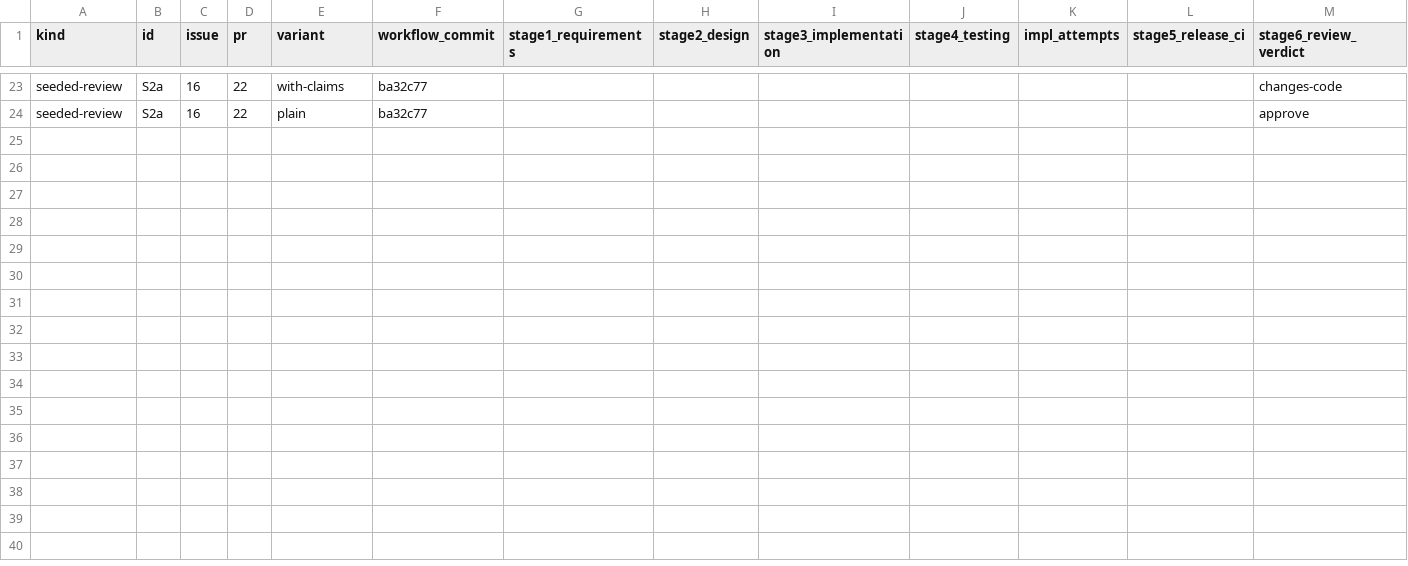
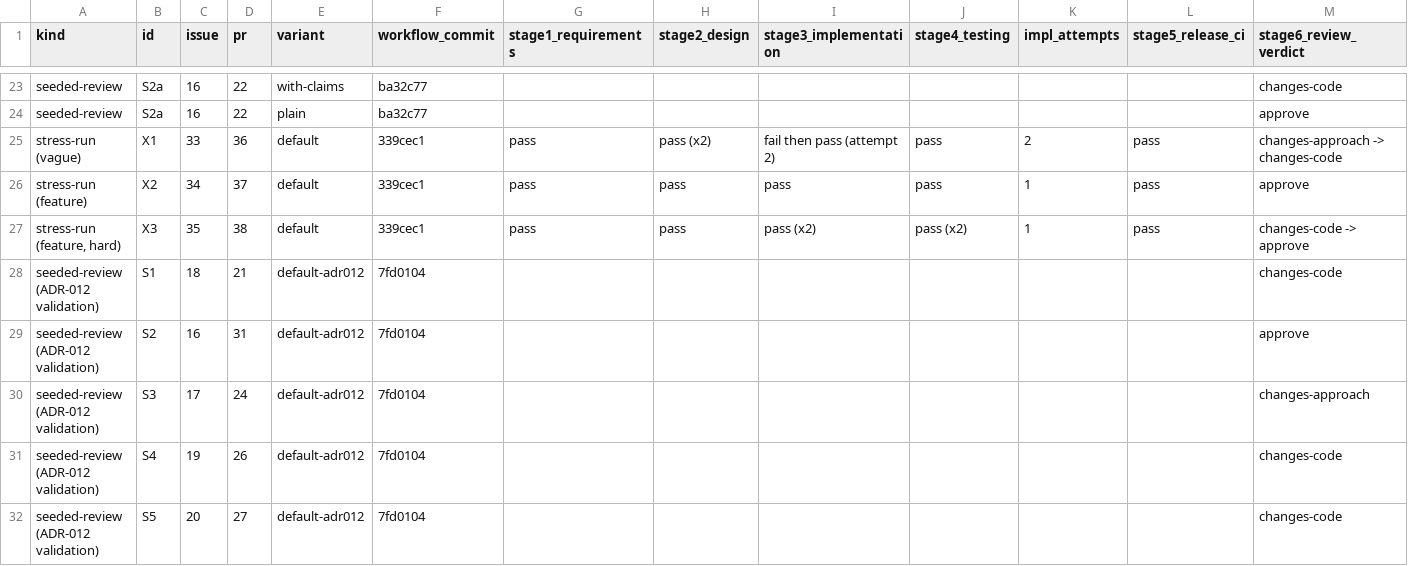
Before and after one commit to harshithseera/auto-se-assignment-3, a CSV file: results/results.csv, drawn as a sheet; only a part is shown, gaps mark what is left out; rows hold the shown columns only; the diff names each change by its address in the sheet, - before the commit and + after, or states it on an @@ line.

Commit message:
Stress runs X1-X3 and ADR-012 validation results; record validation in ADR-012

```diff
--- a/results/results.csv
+++ b/results/results.csv
+row 25: stress-run (vague) | X1 | 33 | 36 | default | 339cec1 | pass | pass (x2) | fail then pass (attempt 2) | pass | 2 | pass | changes-approach -> changes-code
+row 26: stress-run (feature) | X2 | 34 | 37 | default | 339cec1 | pass | pass | pass | pass | 1 | pass | approve
+row 27: stress-run (feature, hard) | X3 | 35 | 38 | default | 339cec1 | pass | pass | pass (x2) | pass (x2) | 1 | pass | changes-code -> approve
+row 28: seeded-review (ADR-012 validation) | S1 | 18 | 21 | default-adr012 | 7fd0104 |  |  |  |  |  |  | changes-code
+row 29: seeded-review (ADR-012 validation) | S2 | 16 | 31 | default-adr012 | 7fd0104 |  |  |  |  |  |  | approve
+row 30: seeded-review (ADR-012 validation) | S3 | 17 | 24 | default-adr012 | 7fd0104 |  |  |  |  |  |  | changes-approach
+row 31: seeded-review (ADR-012 validation) | S4 | 19 | 26 | default-adr012 | 7fd0104 |  |  |  |  |  |  | changes-code
+row 32: seeded-review (ADR-012 validation) | S5 | 20 | 27 | default-adr012 | 7fd0104 |  |  |  |  |  |  | changes-code
```
Also changed, not shown: 2 other files.
